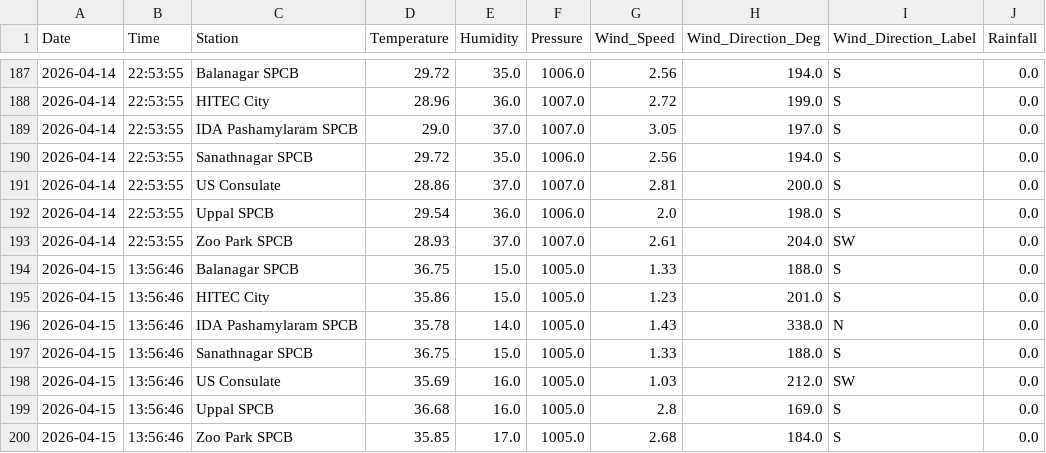
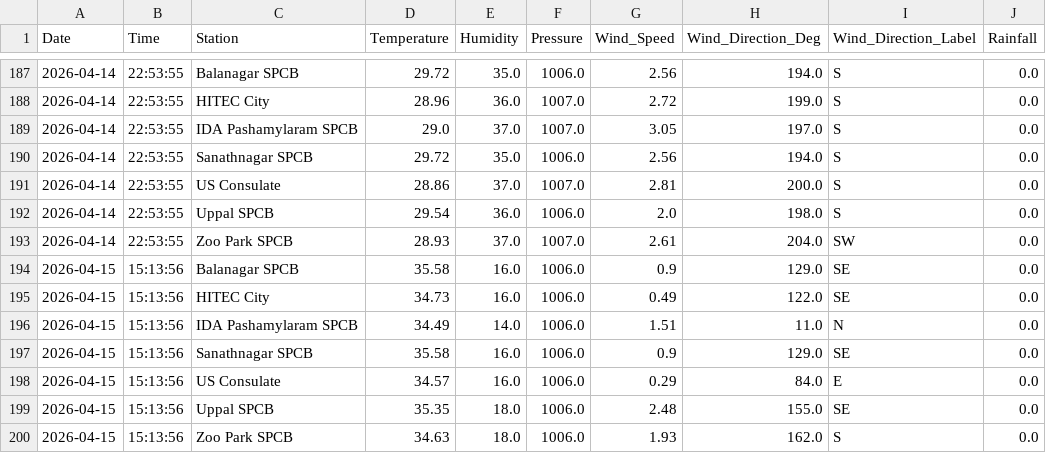
Before and after one commit to Rohan0639/aqi-prediction-ml, a CSV file: data/hyderabad_live_weather.csv, drawn as a sheet; only a part is shown, gaps mark what is left out.

```diff
--- a/data/hyderabad_live_weather.csv
+++ b/data/hyderabad_live_weather.csv
@@ -193,8 +193,8 @@ Date,Time,Station,Temperature,Humidity,Pressure,Wind_Speed,Wind_Direction_Deg,Wi
 2026-04-14,22:53:55,Zoo Park SPCB,28.93,37.0,1007.0,2.61,204.0,SW,0.0
-2026-04-15,13:56:46,Balanagar SPCB,36.75,15.0,1005.0,1.33,188.0,S,0.0
-2026-04-15,13:56:46,HITEC City,35.86,15.0,1005.0,1.23,201.0,S,0.0
-2026-04-15,13:56:46,IDA Pashamylaram SPCB,35.78,14.0,1005.0,1.43,338.0,N,0.0
-2026-04-15,13:56:46,Sanathnagar SPCB,36.75,15.0,1005.0,1.33,188.0,S,0.0
-2026-04-15,13:56:46,US Consulate,35.69,16.0,1005.0,1.03,212.0,SW,0.0
-2026-04-15,13:56:46,Uppal SPCB,36.68,16.0,1005.0,2.8,169.0,S,0.0
-2026-04-15,13:56:46,Zoo Park SPCB,35.85,17.0,1005.0,2.68,184.0,S,0.0
+2026-04-15,15:13:56,Balanagar SPCB,35.58,16.0,1006.0,0.9,129.0,SE,0.0
+2026-04-15,15:13:56,HITEC City,34.73,16.0,1006.0,0.49,122.0,SE,0.0
+2026-04-15,15:13:56,IDA Pashamylaram SPCB,34.49,14.0,1006.0,1.51,11.0,N,0.0
+2026-04-15,15:13:56,Sanathnagar SPCB,35.58,16.0,1006.0,0.9,129.0,SE,0.0
+2026-04-15,15:13:56,US Consulate,34.57,16.0,1006.0,0.29,84.0,E,0.0
+2026-04-15,15:13:56,Uppal SPCB,35.35,18.0,1006.0,2.48,155.0,SE,0.0
+2026-04-15,15:13:56,Zoo Park SPCB,34.63,18.0,1006.0,1.93,162.0,S,0.0
```
Also changed, not shown: data/live_aqi_dataset.csv.
